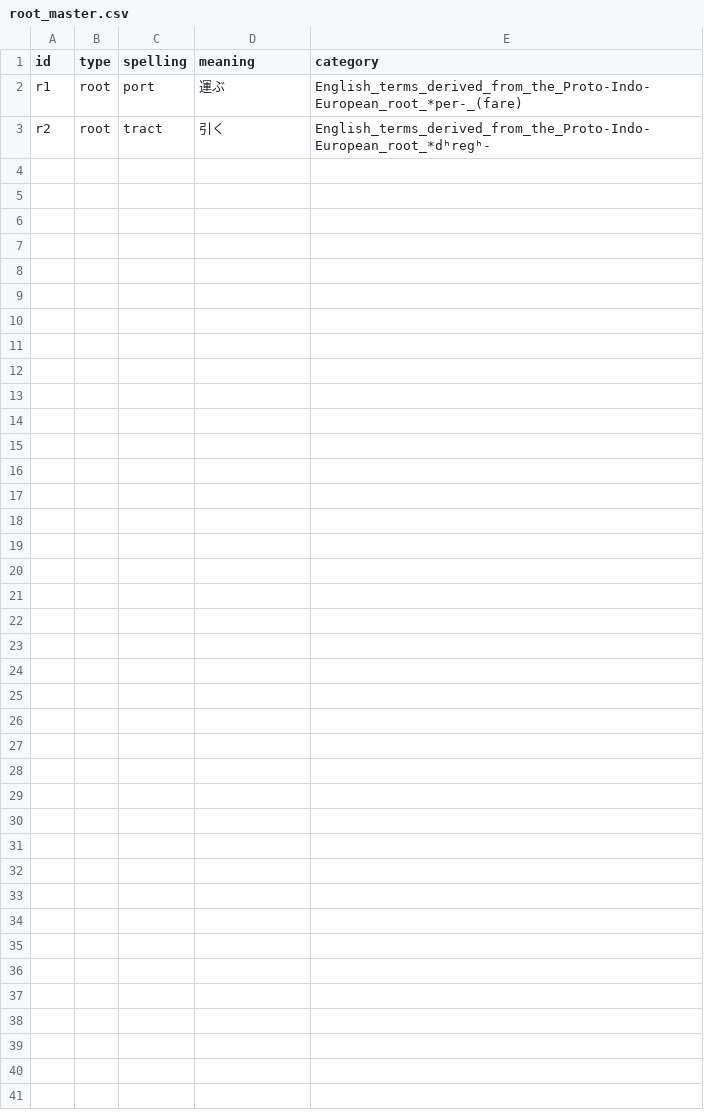
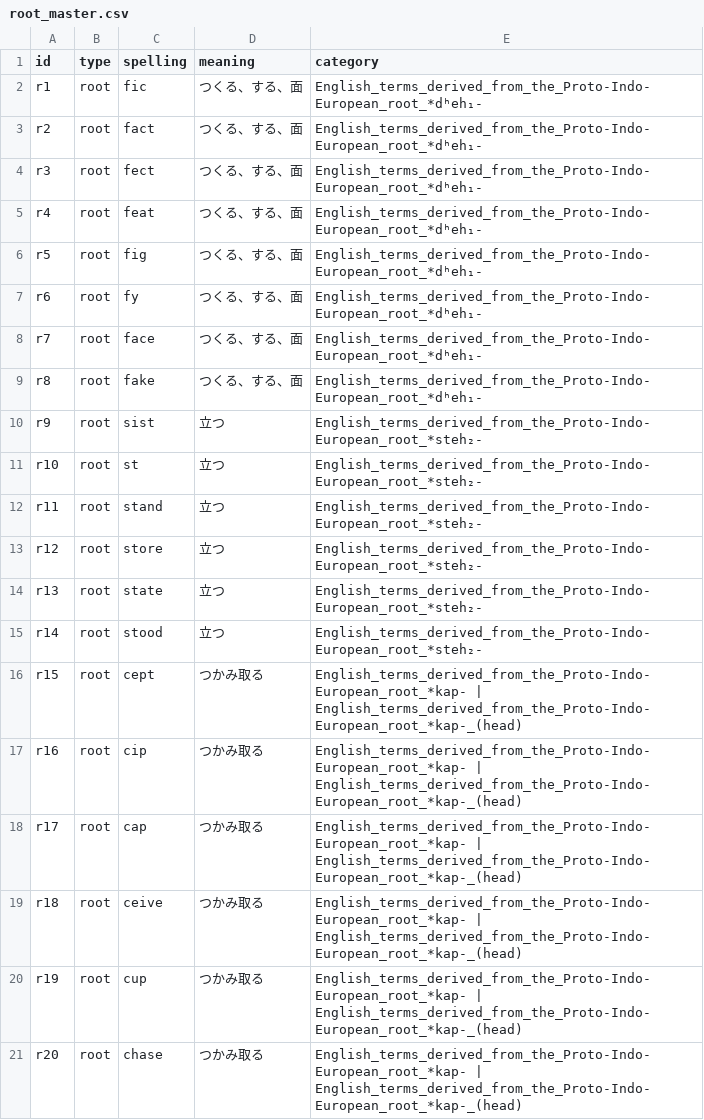
Before and after one commit to Manato-310/Dictionary, a CSV file: root_master.csv, drawn as a sheet.

```diff
--- a/root_master.csv
+++ b/root_master.csv
@@ -1,3 +1,21 @@
 id,type,spelling,meaning,category
-r1,root,port,運ぶ,English_terms_derived_from_the_Proto-Indo-European_root_*per-_(fare)
-r2,root,tract,引く,English_terms_derived_from_the_Proto-Indo-European_root_*dʰregʰ-
+r1,root,fic,つくる、する、面,English_terms_derived_from_the_Proto-Indo-European_root_*dʰeh₁-
+r2,root,fact,つくる、する、面,English_terms_derived_from_the_Proto-Indo-European_root_*dʰeh₁-
+r3,root,fect,つくる、する、面,English_terms_derived_from_the_Proto-Indo-European_root_*dʰeh₁-
+r4,root,feat,つくる、する、面,English_terms_derived_from_the_Proto-Indo-European_root_*dʰeh₁-
+r5,root,fig,つくる、する、面,English_terms_derived_from_the_Proto-Indo-European_root_*dʰeh₁-
+r6,root,fy,つくる、する、面,English_terms_derived_from_the_Proto-Indo-European_root_*dʰeh₁-
+r7,root,face,つくる、する、面,English_terms_derived_from_the_Proto-Indo-European_root_*dʰeh₁-
+r8,root,fake,つくる、する、面,English_terms_derived_from_the_Proto-Indo-European_root_*dʰeh₁-
+r9,root,sist,立つ,English_terms_derived_from_the_Proto-Indo-European_root_*steh₂-
+r10,root,st,立つ,English_terms_derived_from_the_Proto-Indo-European_root_*steh₂-
+r11,root,stand,立つ,English_terms_derived_from_the_Proto-Indo-European_root_*steh₂-
+r12,root,store,立つ,English_terms_derived_from_the_Proto-Indo-European_root_*steh₂-
+r13,root,state,立つ,English_terms_derived_from_the_Proto-Indo-European_root_*steh₂-
+r14,root,stood,立つ,English_terms_derived_from_the_Proto-Indo-European_root_*steh₂-
+r15,root,cept,つかみ取る,English_terms_derived_from_the_Proto-Indo-European_root_*kap- | English_terms_derived_from_the_Proto-Indo-European_root_*kap-_(head)
+r16,root,cip,つかみ取る,English_terms_derived_from_the_Proto-Indo-European_root_*kap- | English_terms_derived_from_the_Proto-Indo-European_root_*kap-_(head)
+r17,root,cap,つかみ取る,English_terms_derived_from_the_Proto-Indo-European_root_*kap- | English_terms_derived_from_the_Proto-Indo-European_root_*kap-_(head)
+r18,root,ceive,つかみ取る,English_terms_derived_from_the_Proto-Indo-European_root_*kap- | English_terms_derived_from_the_Proto-Indo-European_root_*kap-_(head)
+r19,root,cup,つかみ取る,English_terms_derived_from_the_Proto-Indo-European_root_*kap- | English_terms_derived_from_the_Proto-Indo-European_root_*kap-_(head)
+r20,root,chase,つかみ取る,English_terms_derived_from_the_Proto-Indo-European_root_*kap- | English_terms_derived_from_the_Proto-Indo-European_root_*kap-_(head)
```
Also changed, not shown: prefix_master.csv, suffix_master.csv, 4 other files.
